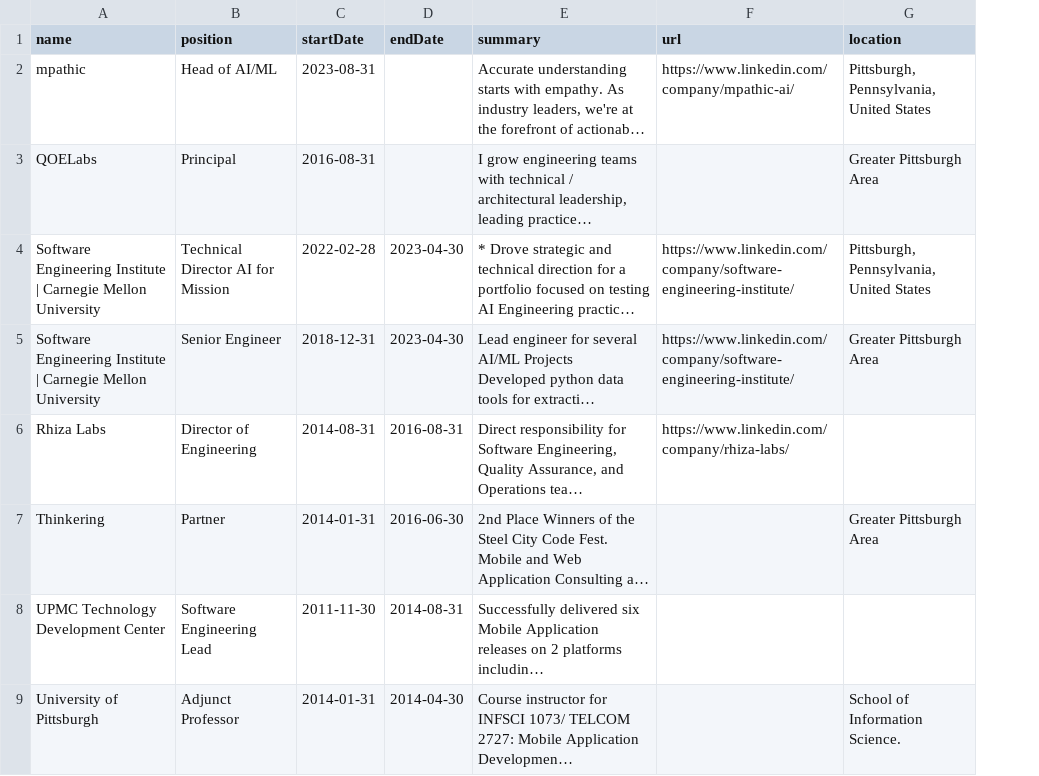
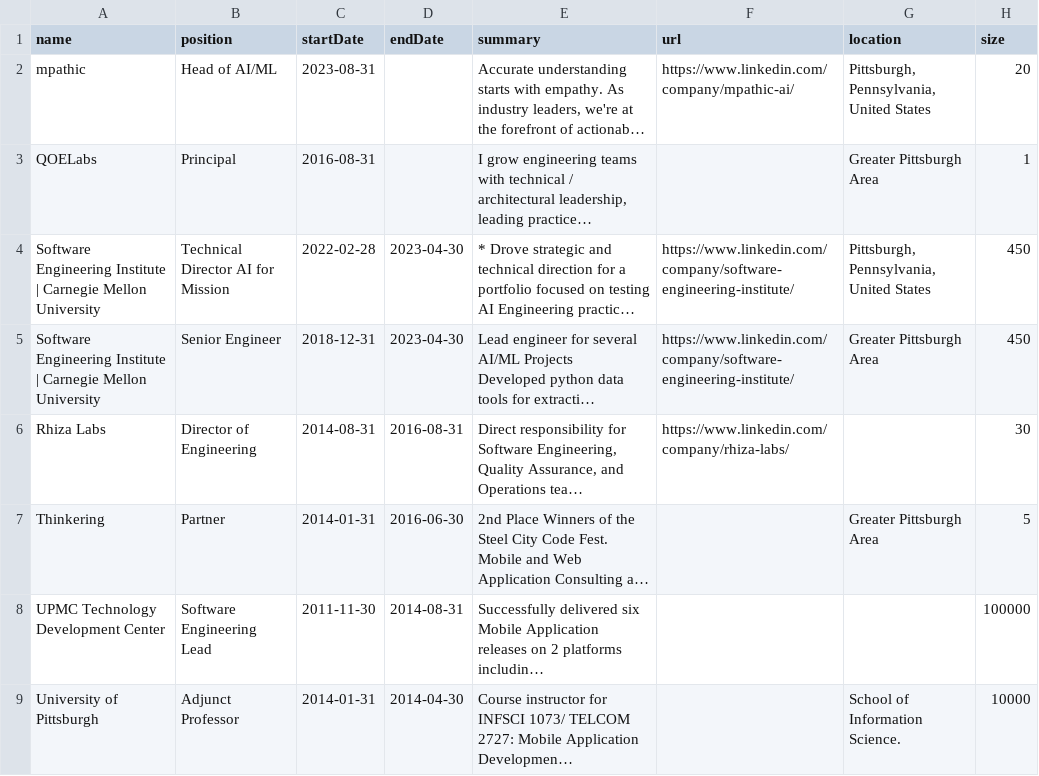
Before and after one commit to jpalat/visres, a CSV file: data/work.csv, drawn as a sheet; only a part is shown; long unchanged cells end in …; the diff names each change by its address in the sheet, - before the commit and + after, or states it on an @@ line.

Commit message:
Add size.

```diff
--- a/data/work.csv
+++ b/data/work.csv
+column H (size), rows 2-9: 20 | 1 | 450 | 450 | 30 | 5 | 100000 | 10000
```
